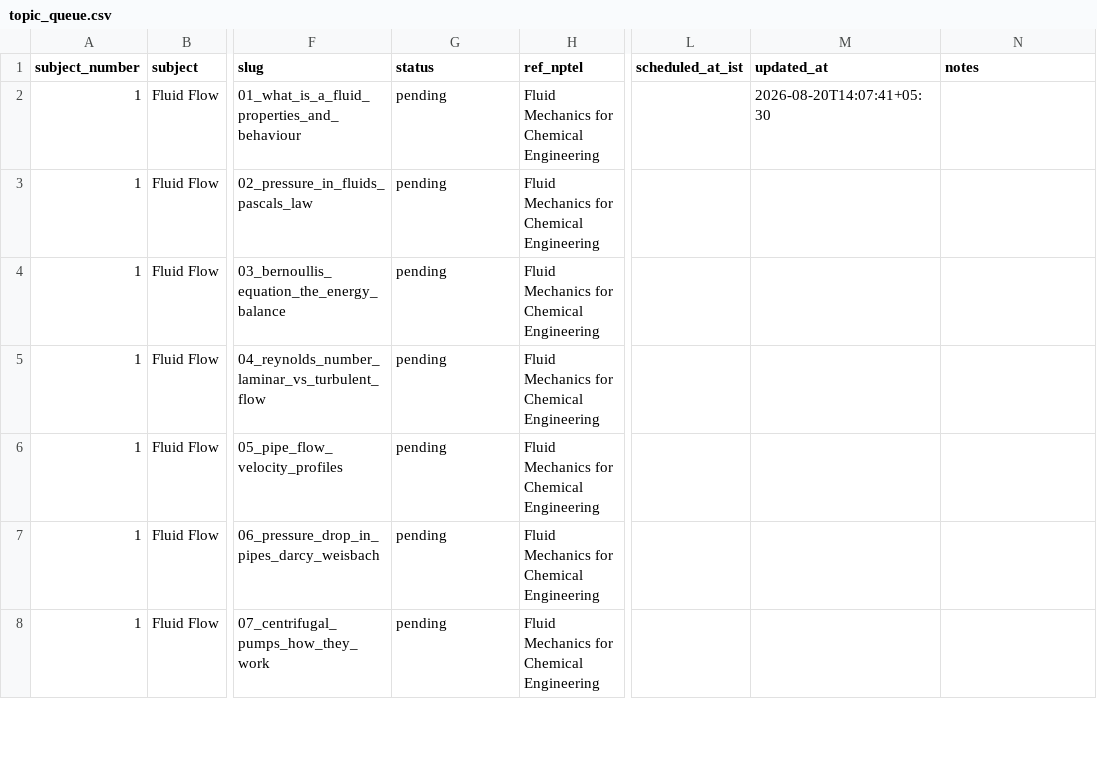
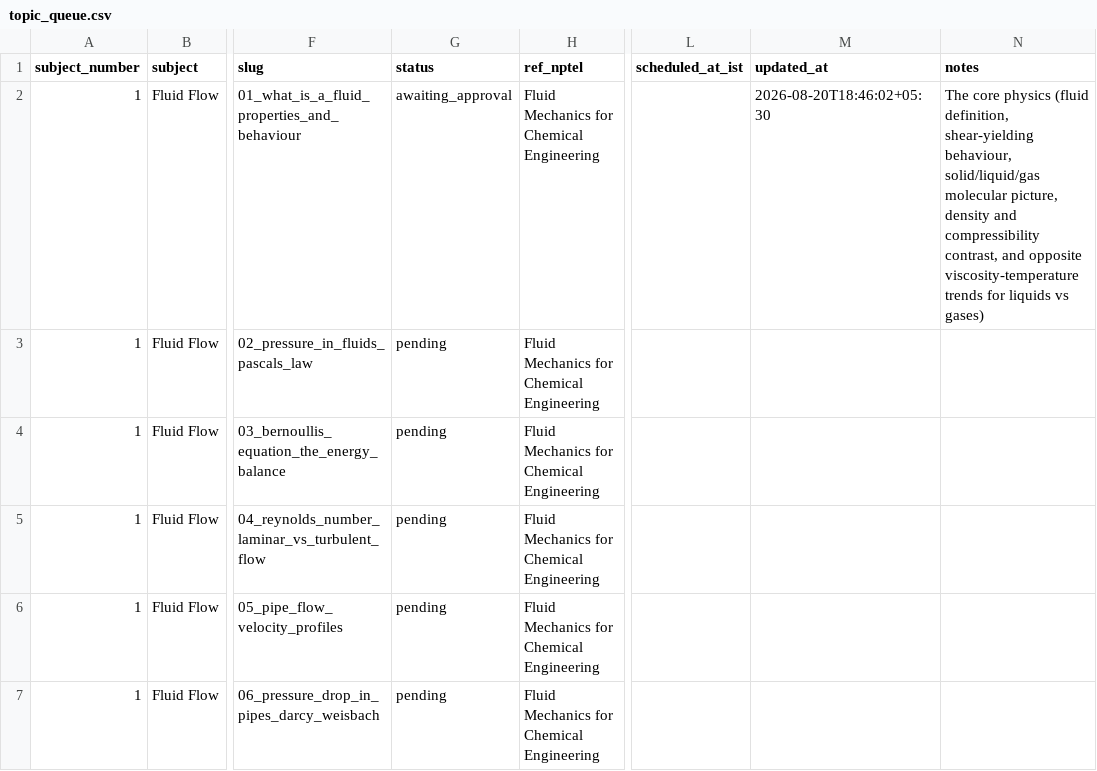
Before and after one commit to avisha-ai/learnwithavisha, a CSV file: curriculum/topic_queue.csv, drawn as a sheet; only a part is shown, gaps mark what is left out; the shorter side is filled out with more unchanged rows; the diff names each change by its address in the sheet, - before the commit and + after, or states it on an @@ line.

```diff
--- a/curriculum/topic_queue.csv
+++ b/curriculum/topic_queue.csv
-G2 (status): pending
+G2 (status): awaiting_approval
-M2 (updated_at): 2026-08-20T14:07:41+05:30
+M2 (updated_at): 2026-08-20T18:46:02+05:30
-N2 (notes): (empty)
+N2 (notes): The core physics (fluid definition, shear-yielding behaviour, solid/liquid/gas molecular picture, density and compressibility contrast, and opposite viscosity-temperature trends for liquids vs gases)
```
Also changed, not shown: 5 other files.
